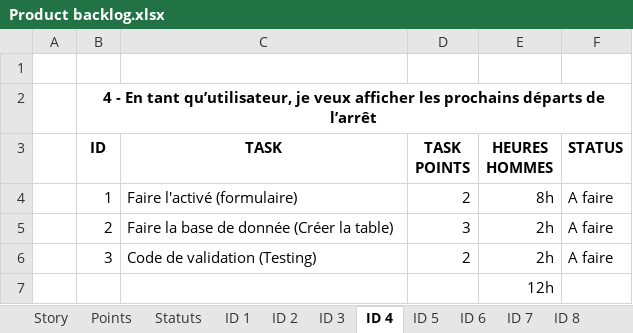
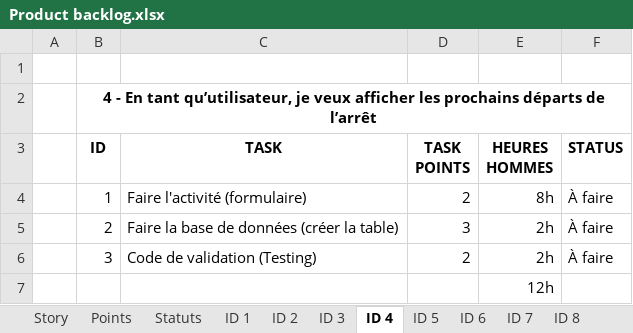
Before and after one commit to anthonypalama/Noctambus, an Excel workbook: Dossier/Product backlog.xlsx, sheet ID 4, drawn as a sheet; values as stored, in another font and other column widths than the file's, no borders; the diff names each change by its address in the sheet, - before the commit and + after, or states it on an @@ line.

```diff
--- a/Dossier/Product backlog.xlsx (sheet ID 4)
+++ b/Dossier/Product backlog.xlsx (sheet ID 4)
-C4 (TASK): Faire l'activé (formulaire)
+C4 (TASK): Faire l'activité (formulaire)
-F4:F6 (STATUS): A faire
+F4:F6 (STATUS): À faire
-C5 (TASK): Faire la base de donnée (Créer la table)
+C5 (TASK): Faire la base de données (créer la table)
```
Also changed, not shown: sheet Story, sheet ID 9, sheet ID 1, sheet ID 19, sheet ID 6, sheet ID 20, 15 more sheets, 4 other files.
